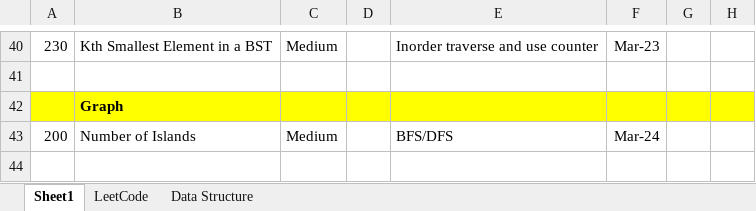
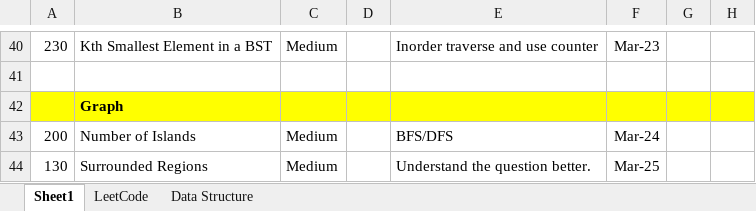
Before and after one commit to jhoonhan/leetCode, an Excel workbook: notes.xlsx, sheet Sheet1, drawn as a sheet; only a part is shown, gaps mark what is left out; values as stored, in another font and other column widths than the file's, no borders; conditional formats not drawn; the diff names each change by its address in the sheet, - before the commit and + after, or states it on an @@ line.

Commit message:
surrounded

```diff
--- a/notes.xlsx (sheet Sheet1)
+++ b/notes.xlsx (sheet Sheet1)
+row 44: 130 | Surrounded Regions | Medium |  | Understand the question better. | Mar-25
```
Also changed, not shown: 2 other files.
